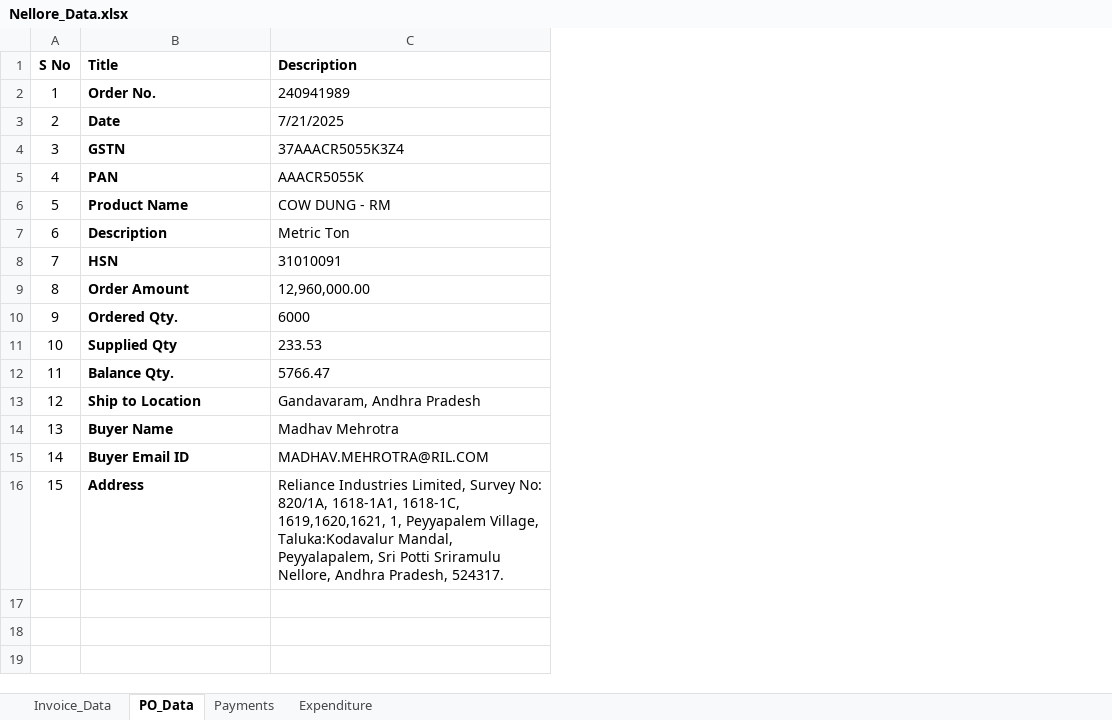
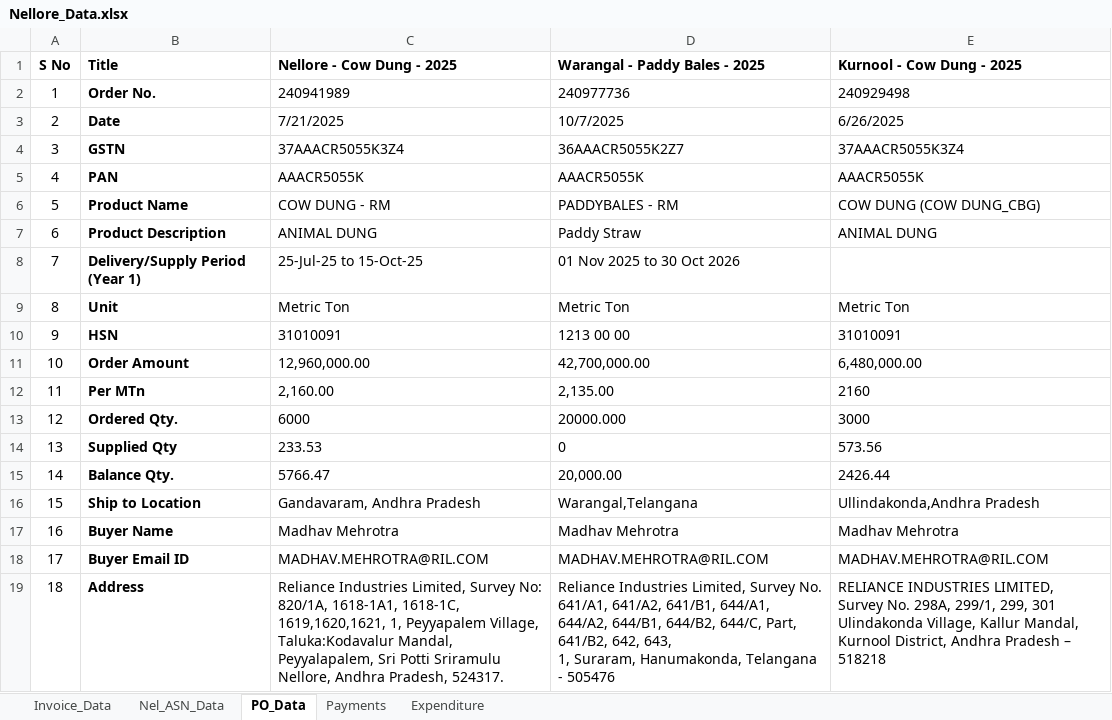
Before and after one commit to shakthigreensuppliesllp-dotcom/project, an Excel workbook: Nellore_Data.xlsx, sheet PO_Data, drawn as a sheet; values as stored, in another font and other column widths than the file's, no borders; charts and pictures not drawn; addresses are those after the commit; ↵ is a line break in a cell; the diff names each change by its address in the sheet, - before the commit and + after, or states it on an @@ line.

```diff
--- a/Nellore_Data.xlsx (sheet PO_Data)
+++ b/Nellore_Data.xlsx (sheet PO_Data)
+sheet tab: Nel_ASN_Data
+column D (Warangal - Paddy Bales - 2025), rows 2-6: 240977736 | 10/7/2025 | 36AAACR5055K2Z7 | AAACR5055K | PADDYBALES - RM; rows 9-11: Metric Ton | 1213 00 00 | 42,700,000.00; rows 13-19: 20000.000 | 0 | 20,000.00 | Warangal,Telangana | Madhav Mehrotra | MADHAV.MEHROTRA@RIL.COM | Reliance Industries Limited, Survey No. 641/A1, 641/A2, 641/B1, 644/A1, 644/A2, 644/B1, 644/B2, 644/C, Part, 641/B2, 642, 643, ↵ 1, Suraram, Hanumakonda, Telangana - 505476
+column E (Kurnool - Cow Dung - 2025), rows 2-6: 240929498 | 6/26/2025 | 37AAACR5055K3Z4 | AAACR5055K | COW DUNG (COW DUNG_CBG); rows 9-11: Metric Ton | 31010091 | 6,480,000.00; rows 13-19: 3000 | 573.56 | 2426.44 | Ullindakonda,Andhra Pradesh | Madhav Mehrotra | MADHAV.MEHROTRA@RIL.COM | RELIANCE INDUSTRIES LIMITED, Survey No. 298A, 299/1, 299, 301 Ulindakonda Village, Kallur Mandal, Kurnool District, Andhra Pradesh – 518218
-C1: Description
+C1: Nellore - Cow Dung - 2025
+row 7: 6 | Product Description | ANIMAL DUNG | Paddy Straw | ANIMAL DUNG
+row 8: 7 | Delivery/Supply Period (Year 1) | 25-Jul-25 to 15-Oct-25 | 01 Nov 2025 to 30 Oct 2026
@@ column A (S No) renumbered from row 9 down @@
-B9 (Title): Description
+B9 (Title): Unit
+row 12: 11 | Per MTn | 2,160.00 | 2,135.00 | 2160
```
Also changed, not shown: sheet Invoice_Data, sheet Expenditure, sheet Payments, charts or pictures.
